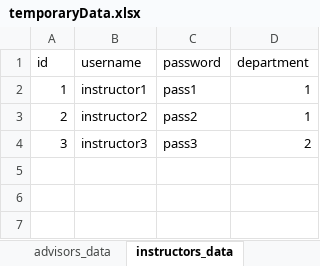
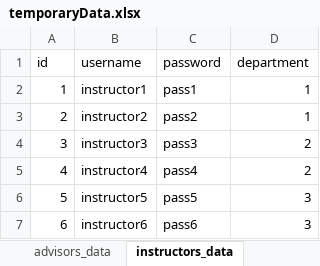
Before and after one commit to jaguan2/eduPortal, an Excel workbook: backend/temporaryData.xlsx, sheet instructors_data, drawn as a sheet; values as stored, in another font and other column widths than the file's, no borders; the diff names each change by its address in the sheet, - before the commit and + after, or states it on an @@ line.

```diff
--- a/backend/temporaryData.xlsx (sheet instructors_data)
+++ b/backend/temporaryData.xlsx (sheet instructors_data)
+row 5: 4 | instructor4 | pass4 | 2
+row 6: 5 | instructor5 | pass5 | 3
+row 7: 6 | instructor6 | pass6 | 3
```
Also changed, not shown: sheet course_data, sheet taken_data, sheet student_data, sheet major_data, sheet advisors_data, sheet staff_data, 1 more sheet, 13 other files.
